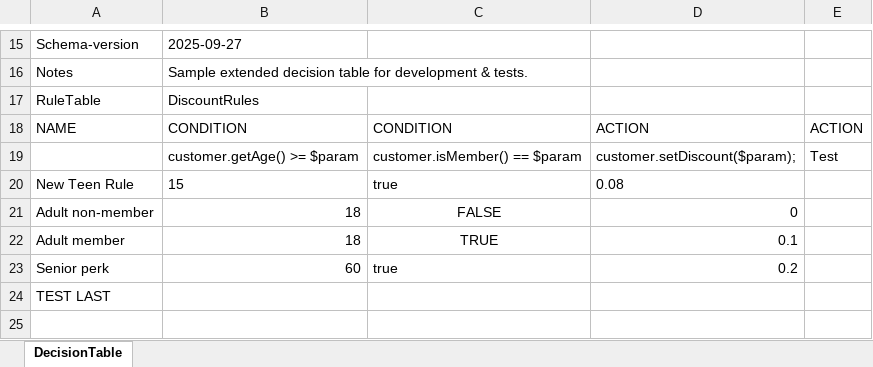
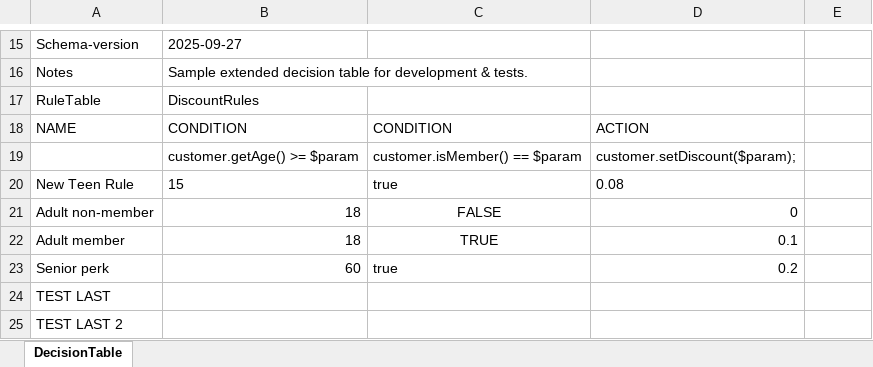
Before and after one commit to Sai-Kushal-Nerella-WL/drools-rules-lite, an Excel workbook: rules/DiscountRules.xlsx, sheet DecisionTable, drawn as a sheet; only a part is shown, gaps mark what is left out; values as stored, in another font and other column widths than the file's, no borders; the diff names each change by its address in the sheet, - before the commit and + after, or states it on an @@ line.

```diff
--- a/rules/DiscountRules.xlsx (sheet DecisionTable)
+++ b/rules/DiscountRules.xlsx (sheet DecisionTable)
-E18: ACTION
+E18: (empty)
-E19: Test
+E19: (empty)
+row 25: TEST LAST 2
```
